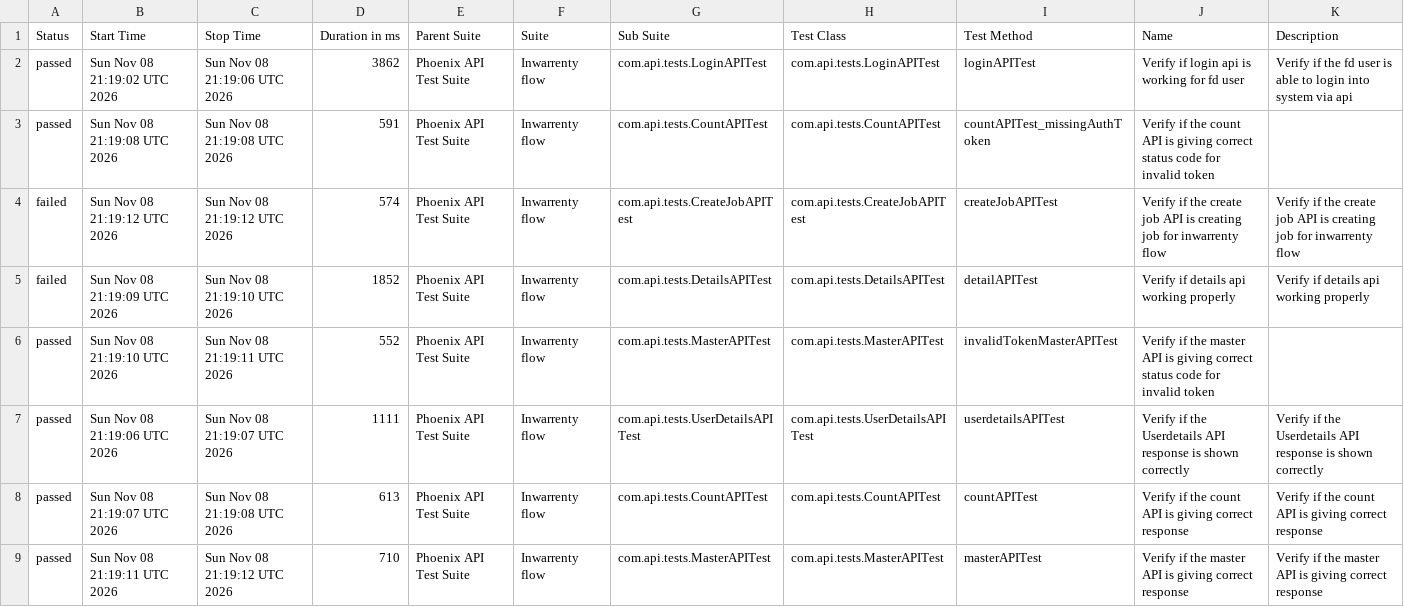
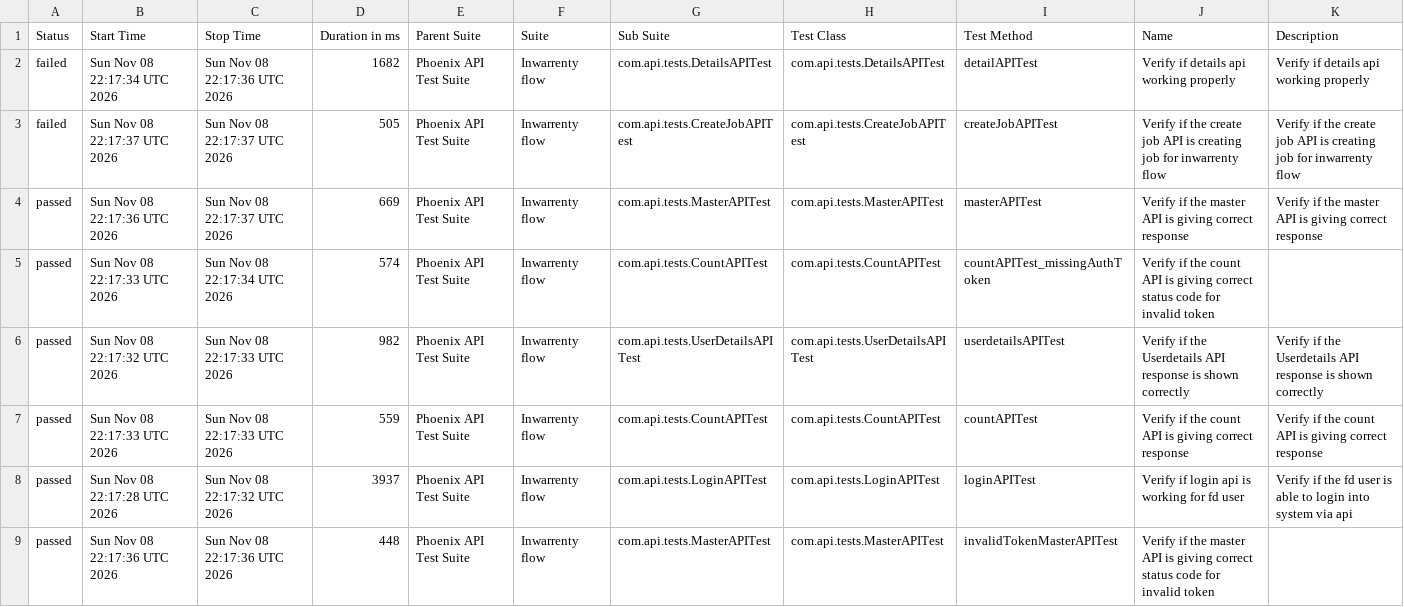
Before and after one commit to AbhijitNaik05/PhoenixTestAutomationFramework, a CSV file: data/suites.csv, drawn as a sheet.

```diff
--- a/data/suites.csv
+++ b/data/suites.csv
@@ -1,9 +1,9 @@
 "Status","Start Time","Stop Time","Duration in ms","Parent Suite","Suite","Sub Suite","Test Class","Test Method","Name","Description"
-"passed","Sun Nov 08 21:19:02 UTC 2026","Sun Nov 08 21:19:06 UTC 2026","3862","Phoenix API Test Suite","Inwarrenty flow","com.api.tests.LoginAPITest","com.api.tests.LoginAPITest","loginAPITest","Verify if login api is working for fd user","Verify if the fd user is able to login into system via api"
-"passed","Sun Nov 08 21:19:08 UTC 2026","Sun Nov 08 21:19:08 UTC 2026","591","Phoenix API Test Suite","Inwarrenty flow","com.api.tests.CountAPITest","com.api.tests.CountAPITest","countAPITest_missingAuthToken","Verify if the count API is giving correct status code for invalid token",""
-"failed","Sun Nov 08 21:19:12 UTC 2026","Sun Nov 08 21:19:12 UTC 2026","574","Phoenix API Test Suite","Inwarrenty flow","com.api.tests.CreateJobAPITest","com.api.tests.CreateJobAPITest","createJobAPITest","Verify if the create job API is creating job for inwarrenty flow","Verify if the create job API is creating job for inwarrenty flow"
-"failed","Sun Nov 08 21:19:09 UTC 2026","Sun Nov 08 21:19:10 UTC 2026","1852","Phoenix API Test Suite","Inwarrenty flow","com.api.tests.DetailsAPITest","com.api.tests.DetailsAPITest","detailAPITest","Verify if details api working properly","Verify if details api working properly"
-"passed","Sun Nov 08 21:19:10 UTC 2026","Sun Nov 08 21:19:11 UTC 2026","552","Phoenix API Test Suite","Inwarrenty flow","com.api.tests.MasterAPITest","com.api.tests.MasterAPITest","invalidTokenMasterAPITest","Verify if the master API is giving correct status code for invalid token",""
-"passed","Sun Nov 08 21:19:06 UTC 2026","Sun Nov 08 21:19:07 UTC 2026","1111","Phoenix API Test Suite","Inwarrenty flow","com.api.tests.UserDetailsAPITest","com.api.tests.UserDetailsAPITest","userdetailsAPITest","Verify if the Userdetails API response is shown correctly","Verify if the Userdetails API response is shown correctly"
-"passed","Sun Nov 08 21:19:07 UTC 2026","Sun Nov 08 21:19:08 UTC 2026","613","Phoenix API Test Suite","Inwarrenty flow","com.api.tests.CountAPITest","com.api.tests.CountAPITest","countAPITest","Verify if the count API is giving correct response","Verify if the count API is giving correct response"
-"passed","Sun Nov 08 21:19:11 UTC 2026","Sun Nov 08 21:19:12 UTC 2026","710","Phoenix API Test Suite","Inwarrenty flow","com.api.tests.MasterAPITest","com.api.tests.MasterAPITest","masterAPITest","Verify if the master API is giving correct response","Verify if the master API is giving correct response"
+"failed","Sun Nov 08 22:17:34 UTC 2026","Sun Nov 08 22:17:36 UTC 2026","1682","Phoenix API Test Suite","Inwarrenty flow","com.api.tests.DetailsAPITest","com.api.tests.DetailsAPITest","detailAPITest","Verify if details api working properly","Verify if details api working properly"
+"failed","Sun Nov 08 22:17:37 UTC 2026","Sun Nov 08 22:17:37 UTC 2026","505","Phoenix API Test Suite","Inwarrenty flow","com.api.tests.CreateJobAPITest","com.api.tests.CreateJobAPITest","createJobAPITest","Verify if the create job API is creating job for inwarrenty flow","Verify if the create job API is creating job for inwarrenty flow"
+"passed","Sun Nov 08 22:17:36 UTC 2026","Sun Nov 08 22:17:37 UTC 2026","669","Phoenix API Test Suite","Inwarrenty flow","com.api.tests.MasterAPITest","com.api.tests.MasterAPITest","masterAPITest","Verify if the master API is giving correct response","Verify if the master API is giving correct response"
+"passed","Sun Nov 08 22:17:33 UTC 2026","Sun Nov 08 22:17:34 UTC 2026","574","Phoenix API Test Suite","Inwarrenty flow","com.api.tests.CountAPITest","com.api.tests.CountAPITest","countAPITest_missingAuthToken","Verify if the count API is giving correct status code for invalid token",""
+"passed","Sun Nov 08 22:17:32 UTC 2026","Sun Nov 08 22:17:33 UTC 2026","982","Phoenix API Test Suite","Inwarrenty flow","com.api.tests.UserDetailsAPITest","com.api.tests.UserDetailsAPITest","userdetailsAPITest","Verify if the Userdetails API response is shown correctly","Verify if the Userdetails API response is shown correctly"
+"passed","Sun Nov 08 22:17:33 UTC 2026","Sun Nov 08 22:17:33 UTC 2026","559","Phoenix API Test Suite","Inwarrenty flow","com.api.tests.CountAPITest","com.api.tests.CountAPITest","countAPITest","Verify if the count API is giving correct response","Verify if the count API is giving correct response"
+"passed","Sun Nov 08 22:17:28 UTC 2026","Sun Nov 08 22:17:32 UTC 2026","3937","Phoenix API Test Suite","Inwarrenty flow","com.api.tests.LoginAPITest","com.api.tests.LoginAPITest","loginAPITest","Verify if login api is working for fd user","Verify if the fd user is able to login into system via api"
+"passed","Sun Nov 08 22:17:36 UTC 2026","Sun Nov 08 22:17:36 UTC 2026","448","Phoenix API Test Suite","Inwarrenty flow","com.api.tests.MasterAPITest","com.api.tests.MasterAPITest","invalidTokenMasterAPITest","Verify if the master API is giving correct status code for invalid token",""
```
Also changed, not shown: data/behaviors.csv, 50 other files.
